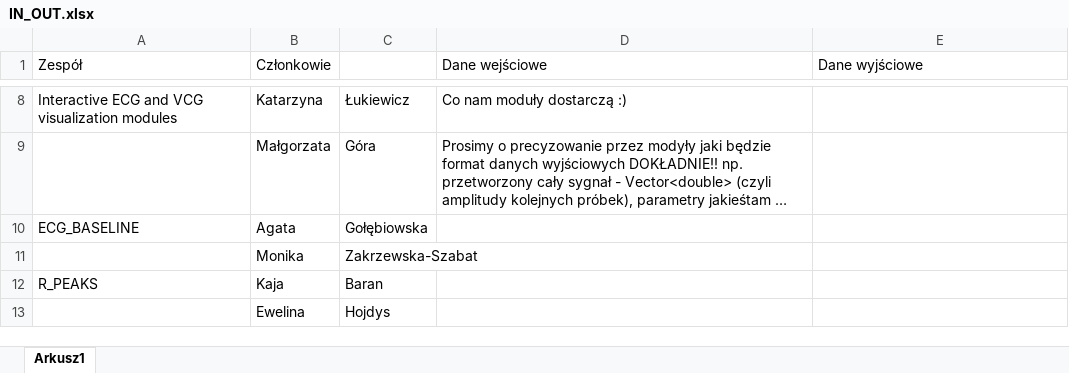
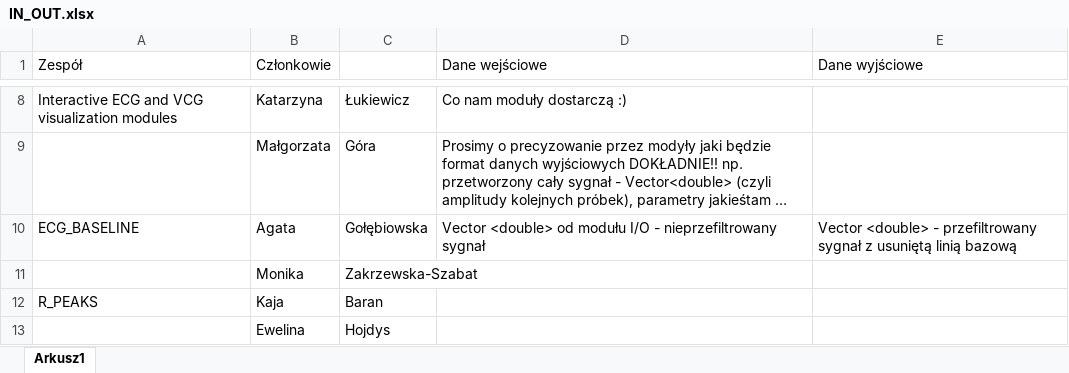
Before and after one commit to BiomedEKG/ecg_holter, an Excel workbook: IN_OUT.xlsx, sheet Arkusz1, drawn as a sheet; only a part is shown, gaps mark what is left out; long unchanged cells end in …; values as stored, in another font and other column widths than the file's, no borders; the diff names each change by its address in the sheet, - before the commit and + after, or states it on an @@ line.

```diff
--- a/IN_OUT.xlsx (sheet Arkusz1)
+++ b/IN_OUT.xlsx (sheet Arkusz1)
-D10 (Dane wejściowe): (empty)
+D10 (Dane wejściowe): Vector <double> od modułu I/O - nieprzefiltrowany sygnał
-E10 (Dane wyjściowe): (empty)
+E10 (Dane wyjściowe): Vector <double> - przefiltrowany sygnał z usuniętą linią bazową
```
Also changed, not shown: 1 other file.
